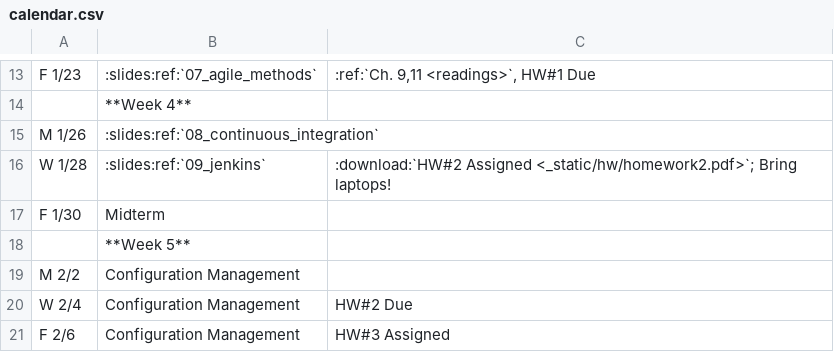
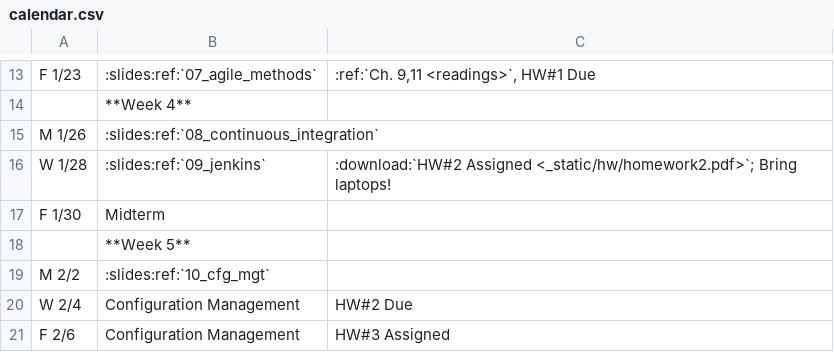
Before and after one commit to osuosl/cs312, a CSV file: source/_static/calendar.csv, drawn as a sheet; only a part is shown, gaps mark what is left out.

Commit message:
Add link to slides

```diff
--- a/source/_static/calendar.csv
+++ b/source/_static/calendar.csv
@@ -18,3 +18,3 @@ F 1/30,Midterm,
 ,**Week 5**,
-M 2/2,Configuration Management,
+M 2/2,":slides:ref:`10_cfg_mgt`",
 W 2/4,Configuration Management,"HW#2 Due"
```
